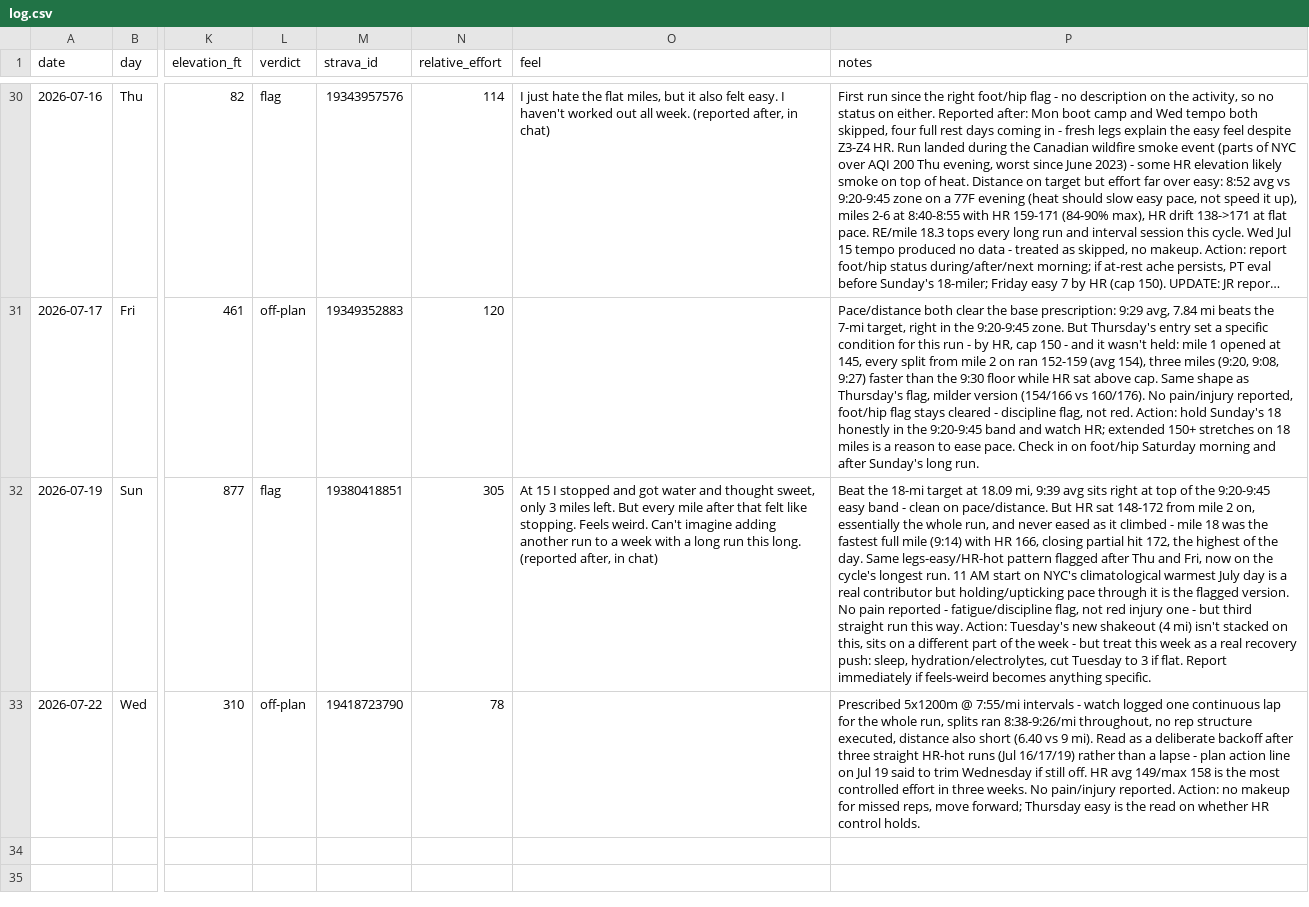
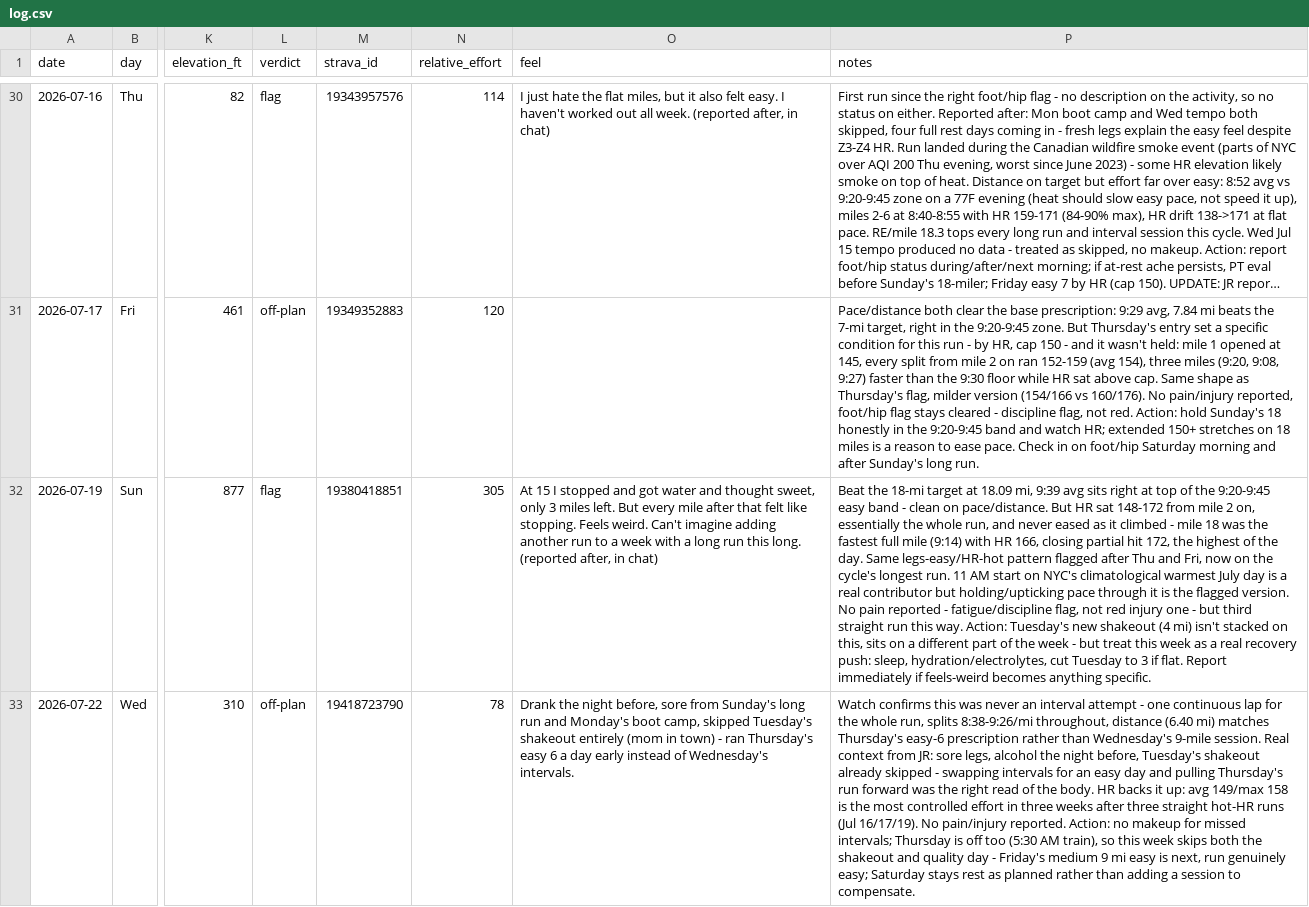
Before and after one commit to Jrichcrick/nyc-marathon-2026, a CSV file: data/log.csv, drawn as a sheet; only a part is shown, gaps mark what is left out; long unchanged cells end in …; the diff names each change by its address in the sheet, - before the commit and + after, or states it on an @@ line.

Commit message:
Correct Wed Jul 22 entry with JR's actual context: sore + drinking + Tue skipped, not an HR-driven backoff
He reported soreness from Sun/Mon, alcohol the night before, and a skipped Tuesday shakeout
(mom in town) — the Wednesday run was Thursday's easy 6 pulled forward a day, not a guessed
fatigue-management call.

```diff
--- a/data/log.csv
+++ b/data/log.csv
-O33 (feel): (empty)
+O33 (feel): Drank the night before, sore from Sunday's long run and Monday's boot camp, skipped Tuesday's shakeout entirely (mom in town) - ran Thursday's easy 6 a day early instead of Wednesday's intervals.
-P33 (notes): Prescribed 5x1200m @ 7:55/mi intervals - watch logged one continuous lap for the whole run, splits ran 8:38-9:26/mi throughout, no rep structure executed, distance also short (6.40 vs 9 mi). Read as a deliberate backoff after three straight HR-hot runs (Jul 16/17/19) rather than a lapse - plan action line on Jul 19 said to trim Wednesday if still off. HR avg 149/max 158 is the most controlled effort in three weeks. No pain/injury reported. Action: no makeup for missed reps, move forward; Thursday easy is the read on whether HR control holds.
+P33 (notes): Watch confirms this was never an interval attempt - one continuous lap for the whole run, splits 8:38-9:26/mi throughout, distance (6.40 mi) matches Thursday's easy-6 prescription rather than Wednesday's 9-mile session. Real context from JR: sore legs, alcohol the night before, Tuesday's shakeout already skipped - swapping intervals for an easy day and pulling Thursday's run forward was the right read of the body. HR backs it up: avg 149/max 158 is the most controlled effort in three weeks after three straight hot-HR runs (Jul 16/17/19). No pain/injury reported. Action: no makeup for missed intervals; Thursday is off too (5:30 AM train), so this week skips both the shakeout and quality day - Friday's medium 9 mi easy is next, run genuinely easy; Saturday stays rest as planned rather than adding a session to compensate.
```
Also changed, not shown: 2 other files.
